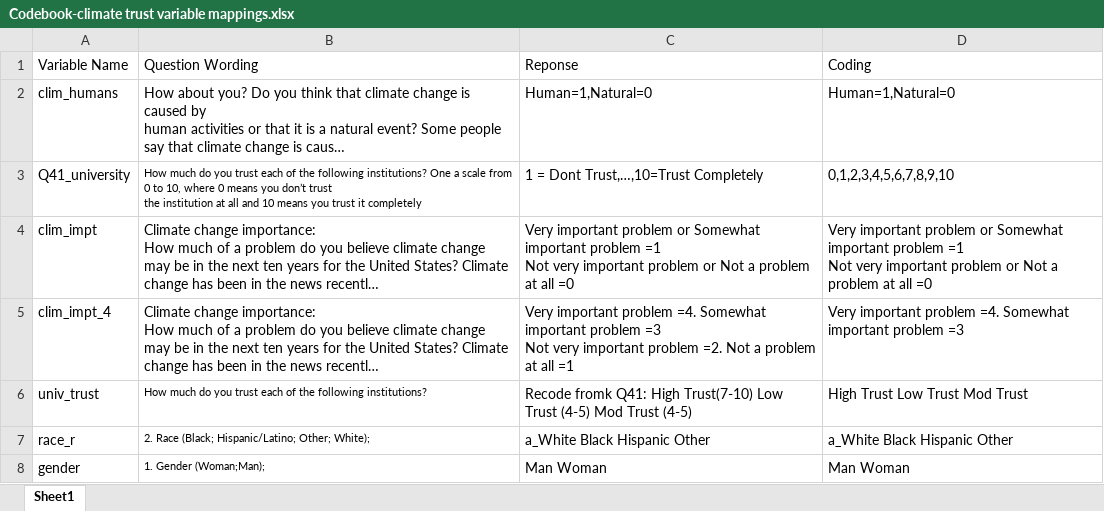
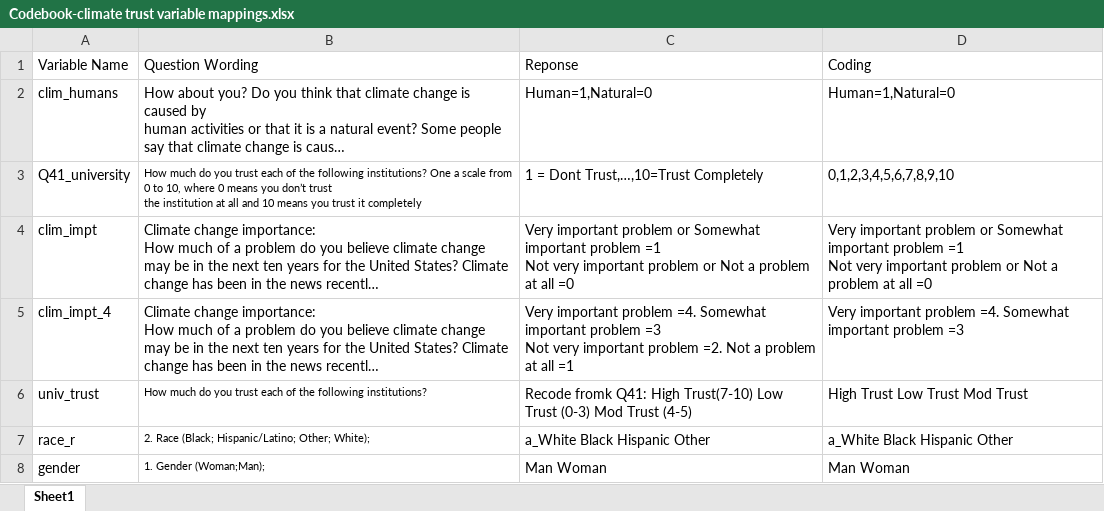
Before and after one commit to danielEbanks/Climate-Trust-Replication, an Excel workbook: Codebook-climate trust variable mappings.xlsx, sheet Sheet1, drawn as a sheet; only a part is shown; long unchanged cells end in …; values as stored, in another font and other column widths than the file's, no borders; the diff names each change by its address in the sheet, - before the commit and + after, or states it on an @@ line.

Commit message:
Update Codebook-climate trust variable mappings.xlsx

```diff
--- a/Codebook-climate trust variable mappings.xlsx (sheet Sheet1)
+++ b/Codebook-climate trust variable mappings.xlsx (sheet Sheet1)
-C6 (Reponse): …Low Trust (4-5) Mod Trust…
+C6 (Reponse): …Low Trust (0-3) Mod Trust…
```
